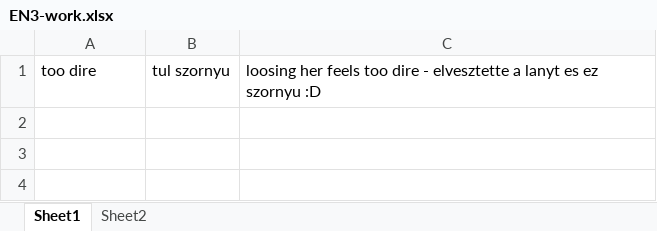
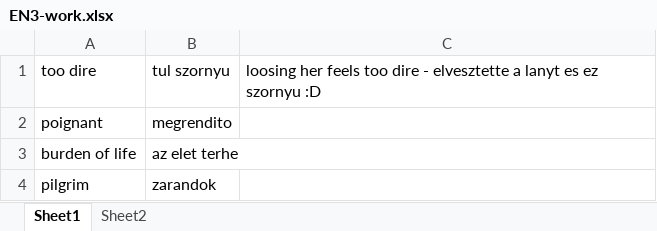
Before and after one commit to T1bzt/docs, an Excel workbook: 04-English/EN3-work.xlsx, sheet Sheet1, drawn as a sheet; values as stored, in another font and other column widths than the file's, no borders; the diff names each change by its address in the sheet, - before the commit and + after, or states it on an @@ line.

```diff
--- a/04-English/EN3-work.xlsx (sheet Sheet1)
+++ b/04-English/EN3-work.xlsx (sheet Sheet1)
+row 2: poignant | megrendito
+row 3: burden of life | az elet terhe
+row 4: pilgrim | zarandok
```
Also changed, not shown: 11 other files.
